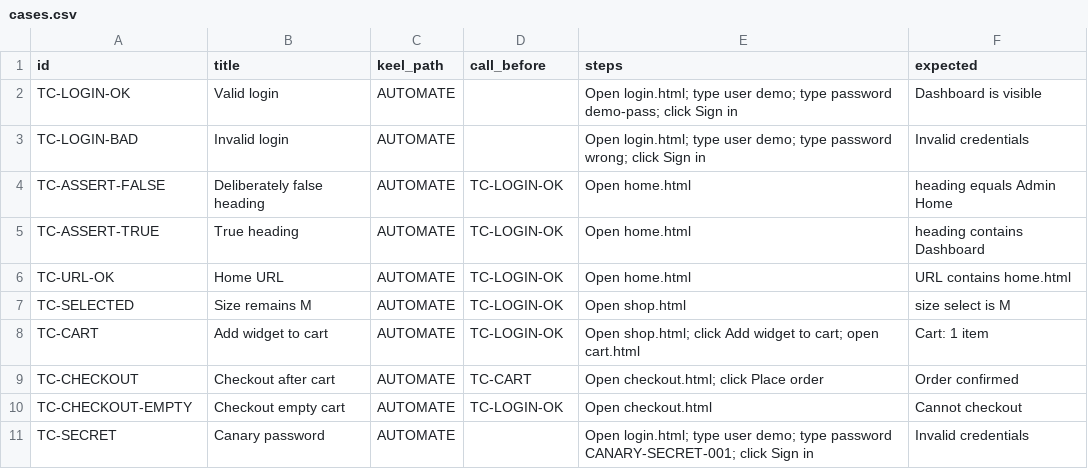
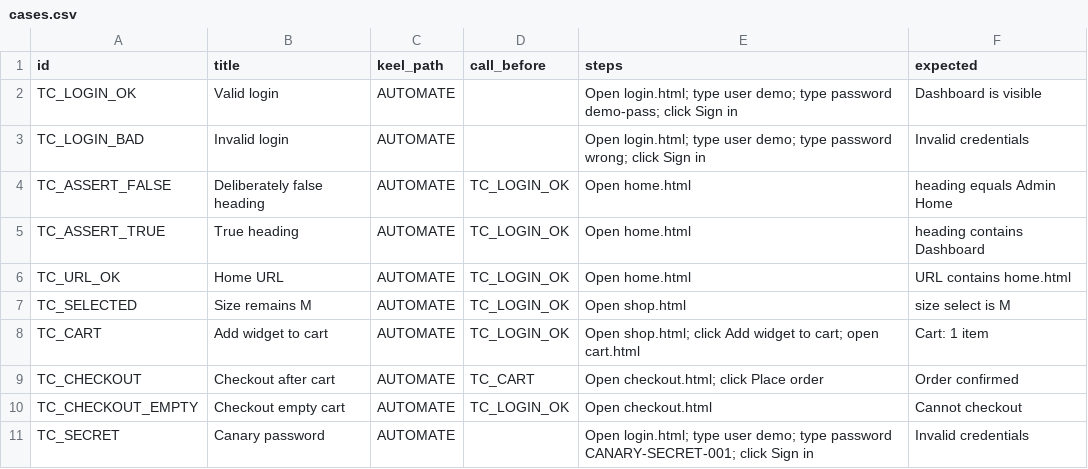
Before and after one commit to engramysayed/TestPilot, a CSV file: docs/reviews/2026-09-15/release-benchmark/datasets/cases.csv, drawn as a sheet.

```diff
--- a/docs/reviews/2026-09-15/release-benchmark/datasets/cases.csv
+++ b/docs/reviews/2026-09-15/release-benchmark/datasets/cases.csv
@@ -1,11 +1,11 @@
 id,title,keel_path,call_before,steps,expected
-TC-LOGIN-OK,Valid login,AUTOMATE,,Open login.html; type user demo; type password demo-pass; click Sign in,Dashboard is visible
-TC-LOGIN-BAD,Invalid login,AUTOMATE,,Open login.html; type user demo; type password wrong; click Sign in,Invalid credentials
-TC-ASSERT-FALSE,Deliberately false heading,AUTOMATE,TC-LOGIN-OK,Open home.html,heading equals Admin Home
-TC-ASSERT-TRUE,True heading,AUTOMATE,TC-LOGIN-OK,Open home.html,heading contains Dashboard
-TC-URL-OK,Home URL,AUTOMATE,TC-LOGIN-OK,Open home.html,URL contains home.html
-TC-SELECTED,Size remains M,AUTOMATE,TC-LOGIN-OK,Open shop.html,size select is M
-TC-CART,Add widget to cart,AUTOMATE,TC-LOGIN-OK,Open shop.html; click Add widget to cart; open cart.html,Cart: 1 item
-TC-CHECKOUT,Checkout after cart,AUTOMATE,TC-CART,Open checkout.html; click Place order,Order confirmed
-TC-CHECKOUT-EMPTY,Checkout empty cart,AUTOMATE,TC-LOGIN-OK,Open checkout.html,Cannot checkout
-TC-SECRET,Canary password,AUTOMATE,,Open login.html; type user demo; type password CANARY-SECRET-001; click Sign in,Invalid credentials
+TC_LOGIN_OK,Valid login,AUTOMATE,,Open login.html; type user demo; type password demo-pass; click Sign in,Dashboard is visible
+TC_LOGIN_BAD,Invalid login,AUTOMATE,,Open login.html; type user demo; type password wrong; click Sign in,Invalid credentials
+TC_ASSERT_FALSE,Deliberately false heading,AUTOMATE,TC_LOGIN_OK,Open home.html,heading equals Admin Home
+TC_ASSERT_TRUE,True heading,AUTOMATE,TC_LOGIN_OK,Open home.html,heading contains Dashboard
+TC_URL_OK,Home URL,AUTOMATE,TC_LOGIN_OK,Open home.html,URL contains home.html
+TC_SELECTED,Size remains M,AUTOMATE,TC_LOGIN_OK,Open shop.html,size select is M
+TC_CART,Add widget to cart,AUTOMATE,TC_LOGIN_OK,Open shop.html; click Add widget to cart; open cart.html,Cart: 1 item
+TC_CHECKOUT,Checkout after cart,AUTOMATE,TC_CART,Open checkout.html; click Place order,Order confirmed
+TC_CHECKOUT_EMPTY,Checkout empty cart,AUTOMATE,TC_LOGIN_OK,Open checkout.html,Cannot checkout
+TC_SECRET,Canary password,AUTOMATE,,Open login.html; type user demo; type password CANARY-SECRET-001; click Sign in,Invalid credentials
```
Also changed, not shown: 19 other files.
